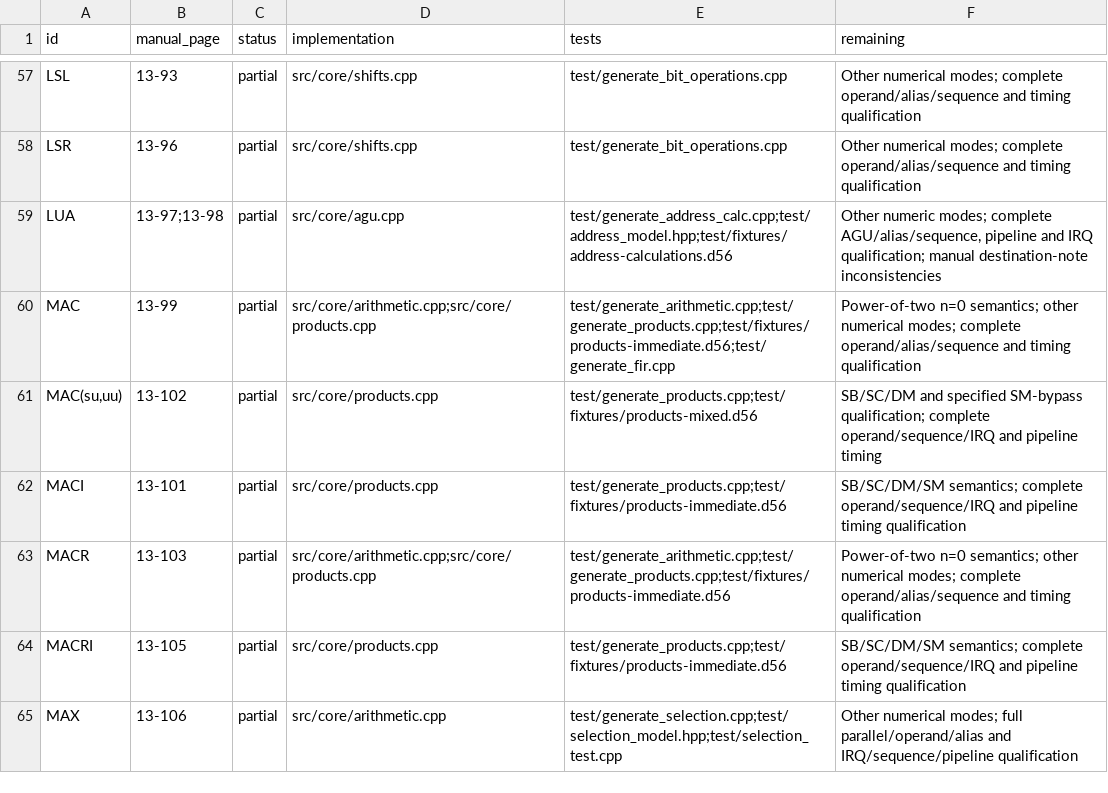
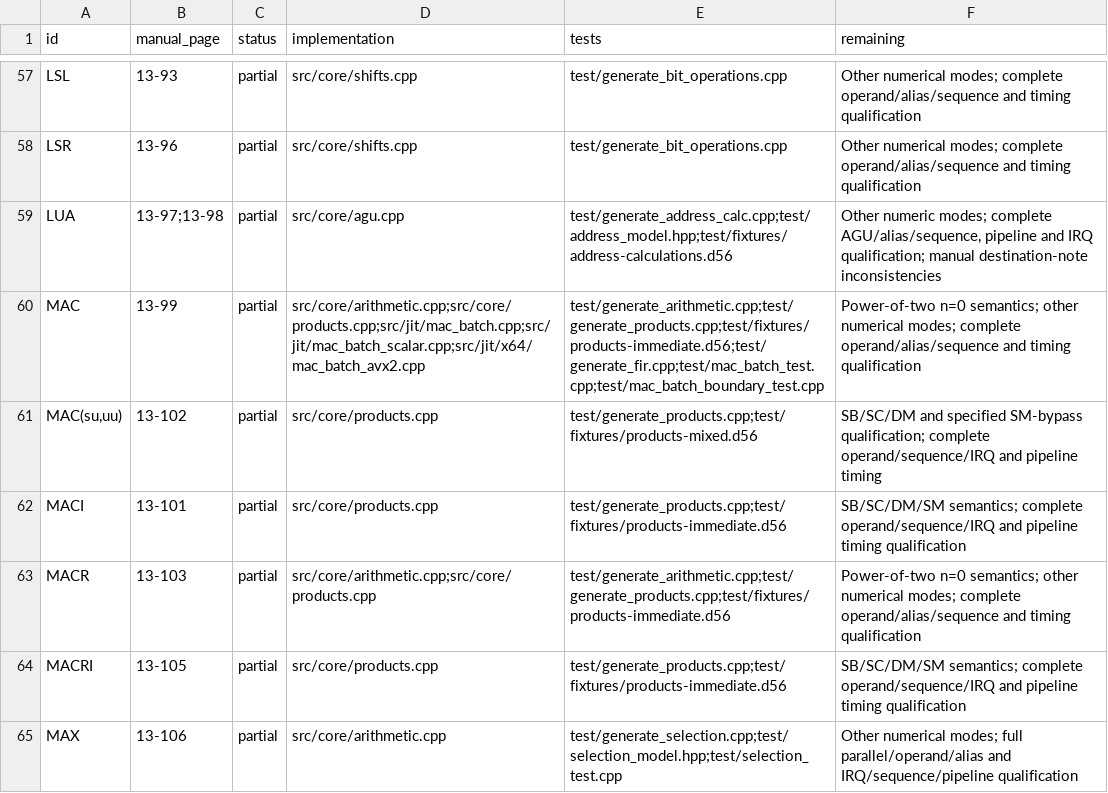
Before and after one commit to Weichwolf/dsp56300, a TSV file: doc/isa-coverage.tsv, drawn as a sheet; only a part is shown, gaps mark what is left out.

Commit message:
Batch guarded pipelined MAC loops with scalar and AVX2 kernels
Recognize decoded signed MAC/paired linear-load loops and batch four products with exact prefix overflow, terminal flags and old-input semantics. Guard RAM, CPU state, saved frames and budgets; retain general fallback and loop cleanup.

Expose typed same-build batch policies and actual guest bulk/AVX2 counters. Expand independent FIR fixtures to 1728 cases. The controlled 512-tap case reaches 683 guest MIPS, 4.66x the unbatched JIT; FFT remains approximately unchanged.

Validation: all 101 release and strict correctness tests pass; 311604 directed batch checks, 672 boundary checks, all 10368 FIR backend/case pairs and both 41-set benchmark sweeps. Full ISA and representative realtime qualification remain open.

```diff
--- a/doc/isa-coverage.tsv
+++ b/doc/isa-coverage.tsv
@@ -59,3 +59,3 @@ LSR	13-96	partial	src/core/shifts.cpp	test/generate_bit_operations.cpp	Other num
 LUA	13-97;13-98	partial	src/core/agu.cpp	test/generate_address_calc.cpp;test/address_model.hpp;test/fixtures/address-calculations.d56	Other numeric modes; complete AGU/alias/sequence, pipeline and IRQ qualification; manual destination-note inconsistencies
-MAC	13-99	partial	src/core/arithmetic.cpp;src/core/products.cpp	test/generate_arithmetic.cpp;test/generate_products.cpp;test/fixtures/products-immediate.d56;test/generate_fir.cpp	Power-of-two n=0 semantics; other numerical modes; complete operand/alias/sequence and timing qualification
+MAC	13-99	partial	src/core/arithmetic.cpp;src/core/products.cpp;src/jit/mac_batch.cpp;src/jit/mac_batch_scalar.cpp;src/jit/x64/mac_batch_avx2.cpp	test/generate_arithmetic.cpp;test/generate_products.cpp;test/fixtures/products-immediate.d56;test/generate_fir.cpp;test/mac_batch_test.cpp;test/mac_batch_boundary_test.cpp	Power-of-two n=0 semantics; other numerical modes; complete operand/alias/sequence and timing qualification
 MAC(su,uu)	13-102	partial	src/core/products.cpp	test/generate_products.cpp;test/fixtures/products-mixed.d56	SB/SC/DM and specified SM-bypass qualification; complete operand/sequence/IRQ and pipeline timing
```
Also changed, not shown: 28 other files.
